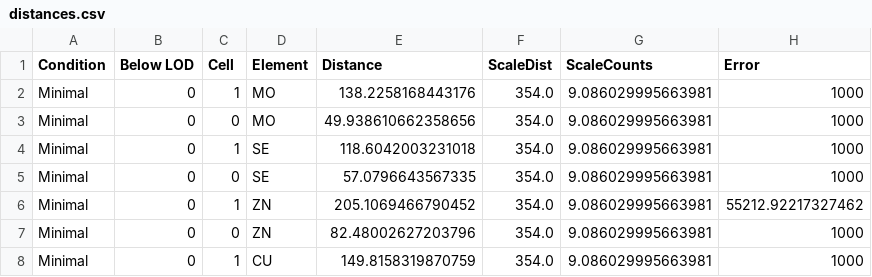
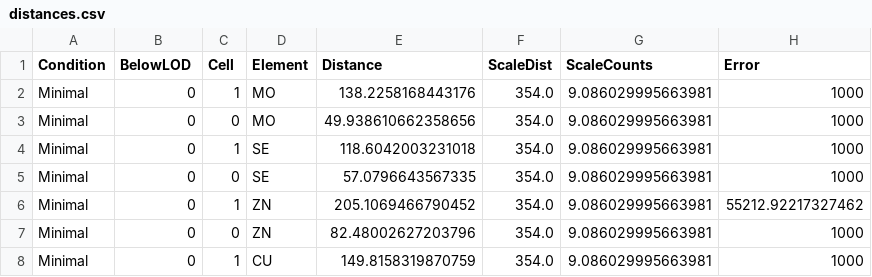
Before and after one commit to thalassemia/vEcoli, a CSV file: notebooks/cofactors/external_data/distances.csv, drawn as a sheet; only a part is shown; the diff names each change by its address in the sheet, - before the commit and + after, or states it on an @@ line.

```diff
--- a/notebooks/cofactors/external_data/distances.csv
+++ b/notebooks/cofactors/external_data/distances.csv
-B1: Below LOD
+B1: BelowLOD
```
Also changed, not shown: 2 other files.
